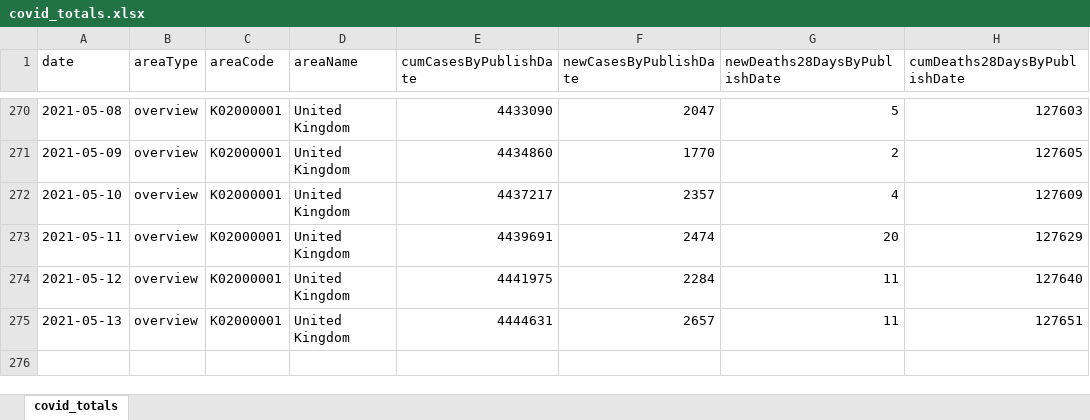
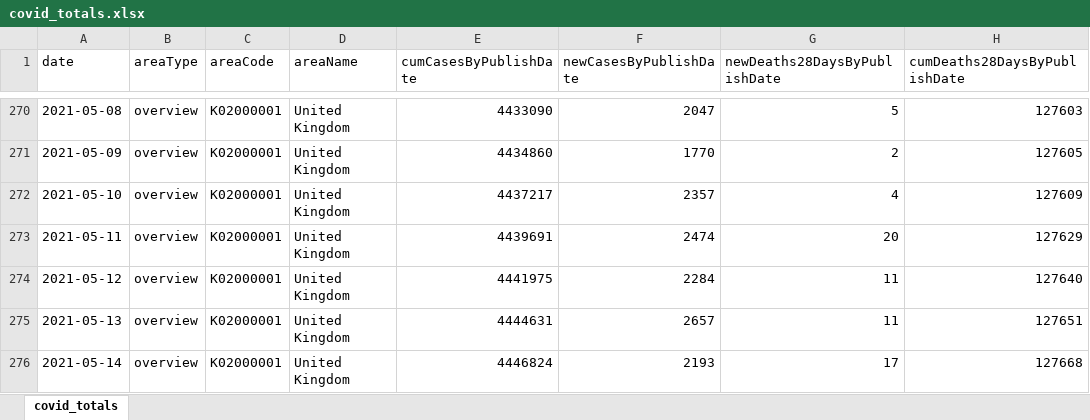
Before and after one commit to waiky8/ukcovid-19, an Excel workbook: covid_totals.xlsx, sheet covid_totals, drawn as a sheet; only a part is shown, gaps mark what is left out; values as stored, in another font and other column widths than the file's, no borders; the diff names each change by its address in the sheet, - before the commit and + after, or states it on an @@ line.

```diff
--- a/covid_totals.xlsx (sheet covid_totals)
+++ b/covid_totals.xlsx (sheet covid_totals)
+row 276: 2021-05-14 | overview | K02000001 | United Kingdom | 4446824 | 2193 | 17 | 127668
```
Also changed, not shown: 1 other file.
